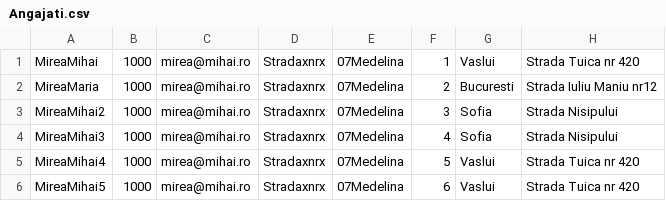
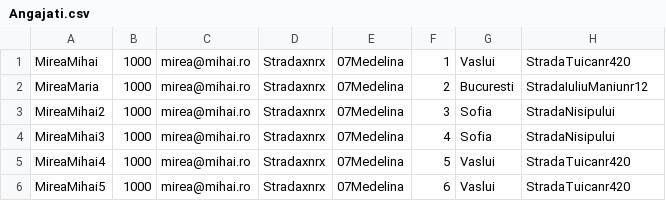
Before and after one commit to IosifGabriel/PaoProject, a CSV file: out/production/FirmaArhivistica/CSV/Angajati.csv, drawn as a sheet.

```diff
--- a/out/production/FirmaArhivistica/CSV/Angajati.csv
+++ b/out/production/FirmaArhivistica/CSV/Angajati.csv
@@ -1,6 +1,6 @@
-MireaMihai,1000,mirea@mihai.ro,Stradaxnrx,07Medelina,1,Vaslui,Strada Tuica nr 420
-MireaMaria,1000,mirea@mihai.ro,Stradaxnrx,07Medelina,2,Bucuresti,Strada Iuliu Maniu nr12
-MireaMihai2,1000,mirea@mihai.ro,Stradaxnrx,07Medelina,3,Sofia,Strada Nisipului
-MireaMihai3,1000,mirea@mihai.ro,Stradaxnrx,07Medelina,4,Sofia,Strada Nisipului
-MireaMihai4,1000,mirea@mihai.ro,Stradaxnrx,07Medelina,5,Vaslui,Strada Tuica nr 420
-MireaMihai5,1000,mirea@mihai.ro,Stradaxnrx,07Medelina,6,Vaslui,Strada Tuica nr 420
+MireaMihai,1000,mirea@mihai.ro,Stradaxnrx,07Medelina,1,Vaslui,StradaTuicanr420
+MireaMaria,1000,mirea@mihai.ro,Stradaxnrx,07Medelina,2,Bucuresti,StradaIuliuManiunr12
+MireaMihai2,1000,mirea@mihai.ro,Stradaxnrx,07Medelina,3,Sofia,StradaNisipului
+MireaMihai3,1000,mirea@mihai.ro,Stradaxnrx,07Medelina,4,Sofia,StradaNisipului
+MireaMihai4,1000,mirea@mihai.ro,Stradaxnrx,07Medelina,5,Vaslui,StradaTuicanr420
+MireaMihai5,1000,mirea@mihai.ro,Stradaxnrx,07Medelina,6,Vaslui,StradaTuicanr420
```
Also changed, not shown: out/production/FirmaArhivistica/CSV/Registre.csv, src/CSV/Angajati.csv, 13 other files.
